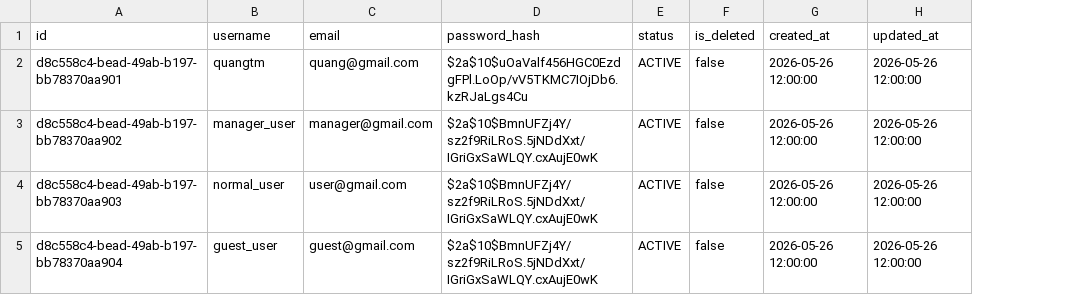
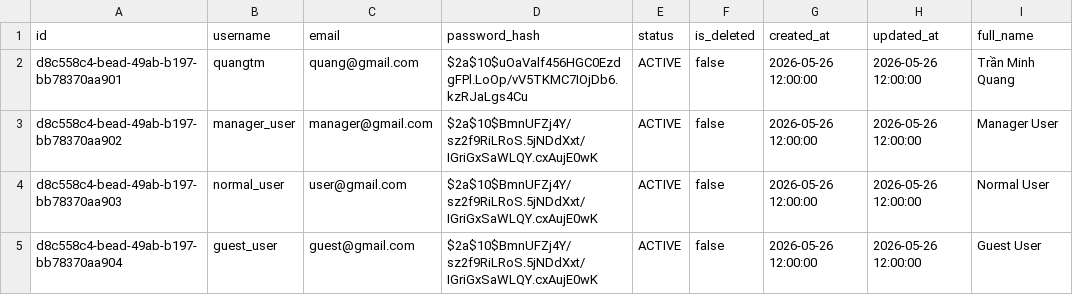
Before and after one commit to mquangdev/E-commerce, a CSV file: auth-service/src/main/resources/db/changelog/data/users.csv, drawn as a sheet; the diff names each change by its address in the sheet, - before the commit and + after, or states it on an @@ line.

```diff
--- a/auth-service/src/main/resources/db/changelog/data/users.csv
+++ b/auth-service/src/main/resources/db/changelog/data/users.csv
+column I (full_name), rows 2-5: Trần Minh Quang | Manager User | Normal User | Guest User
```
Also changed, not shown: 22 other files.
